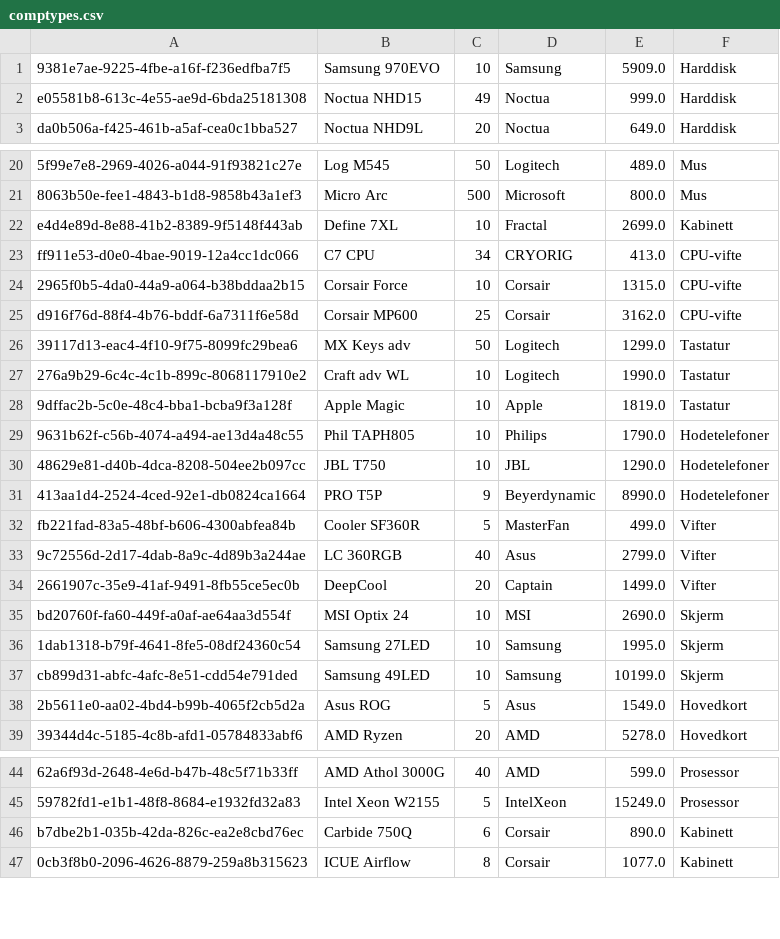
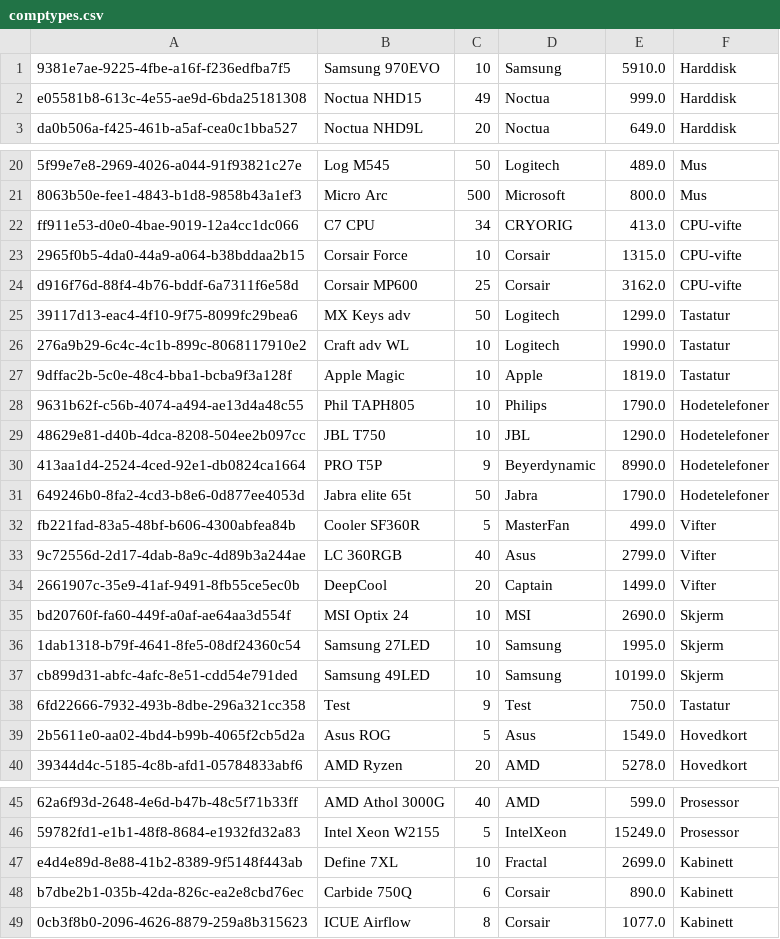
Before and after one commit to michaelekornrud/Semesteroppgave, a CSV file: Semesteroppg/src/Data/comptypes.csv, drawn as a sheet; only a part is shown, gaps mark what is left out; the diff names each change by its address in the sheet, - before the commit and + after, or states it on an @@ line.

```diff
--- a/Semesteroppg/src/Data/comptypes.csv
+++ b/Semesteroppg/src/Data/comptypes.csv
-E1: 5909.0
+E1: 5910.0
+row 31: 649246b0-8fa2-4cd3-b8e6-0d877ee4053d | Jabra elite 65t | 50 | Jabra | 1790.0 | Hodetelefoner
+row 38: 6fd22666-7932-493b-8dbe-296a321cc358 | Test | 9 | Test | 750.0 | Tastatur
@@ row 22 moved to row 47: e4d4e89d-8e88-41b2-8389-9f5148f443ab @@
```
Also changed, not shown: out/production/Semesteroppg/Data/comptypes.csv, 8 other files.
